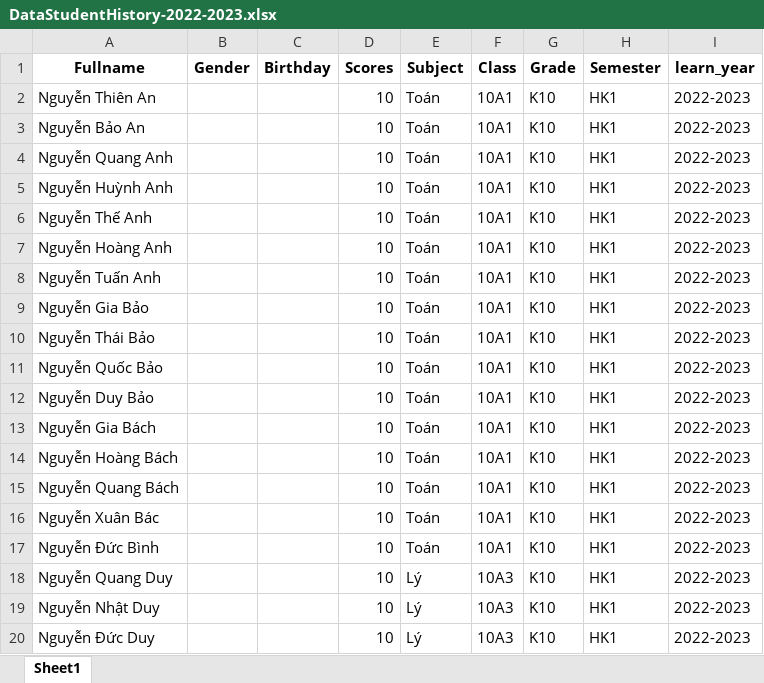
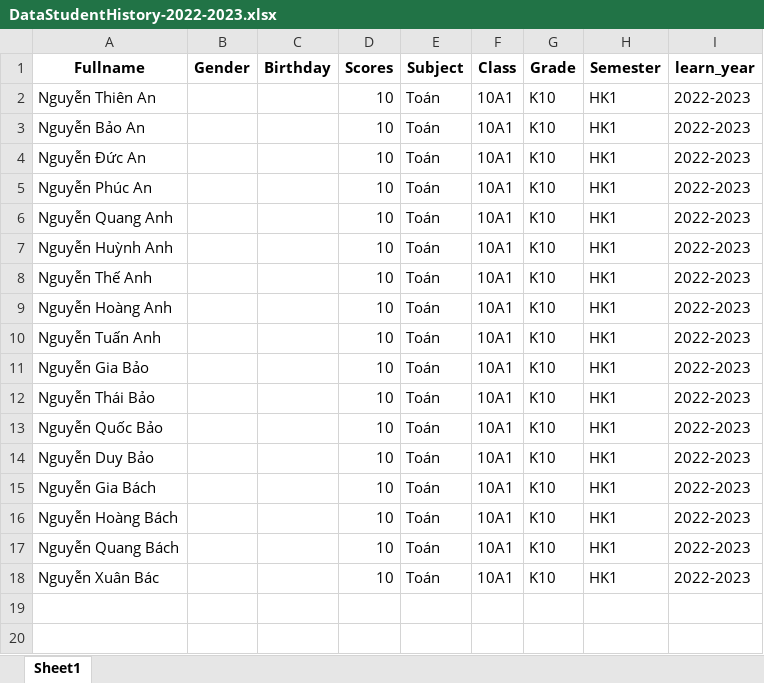
Before and after one commit to Cnatro/Manage_student, an Excel workbook: project_manage_student/Manage_Student/App/uploads/DataStudentHistory-2022-2023.xlsx, sheet Sheet1, drawn as a sheet; values as stored, in another font and other column widths than the file's, no borders; removed rows and columns are numbered as before the commit, all else as after; the diff names each change by its address in the sheet, - before the commit and + after, or states it on an @@ line.

```diff
--- a/project_manage_student/Manage_Student/App/uploads/DataStudentHistory-2022-2023.xlsx (sheet Sheet1)
+++ b/project_manage_student/Manage_Student/App/uploads/DataStudentHistory-2022-2023.xlsx (sheet Sheet1)
+row 4: Nguyễn Đức An |  |  | 10 | Toán | 10A1 | K10 | HK1 | 2022-2023
+row 5: Nguyễn Phúc An |  |  | 10 | Toán | 10A1 | K10 | HK1 | 2022-2023
-row 17: Nguyễn Đức Bình |  |  | 10 | Toán | 10A1 | K10 | HK1 | 2022-2023
-row 18: Nguyễn Quang Duy |  |  | 10 | Lý | 10A3 | K10 | HK1 | 2022-2023
-row 19: Nguyễn Nhật Duy |  |  | 10 | Lý | 10A3 | K10 | HK1 | 2022-2023
-row 20: Nguyễn Đức Duy |  |  | 10 | Lý | 10A3 | K10 | HK1 | 2022-2023
```
Also changed, not shown: 9 other files.
